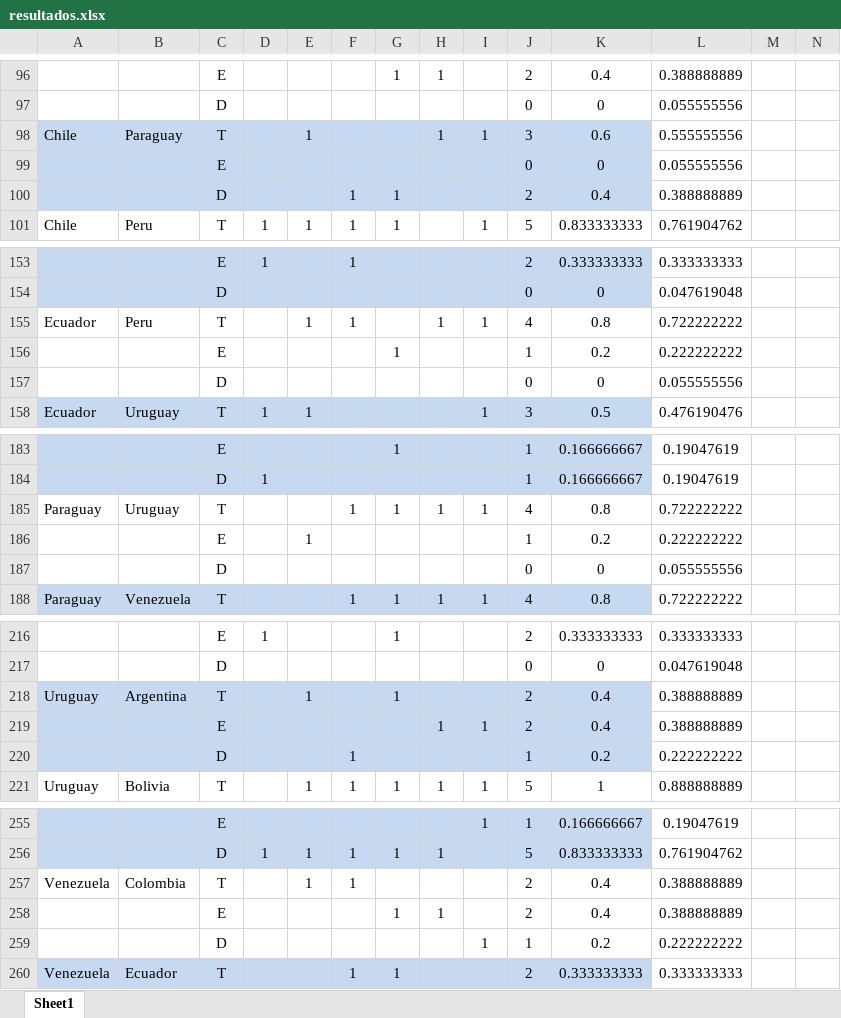
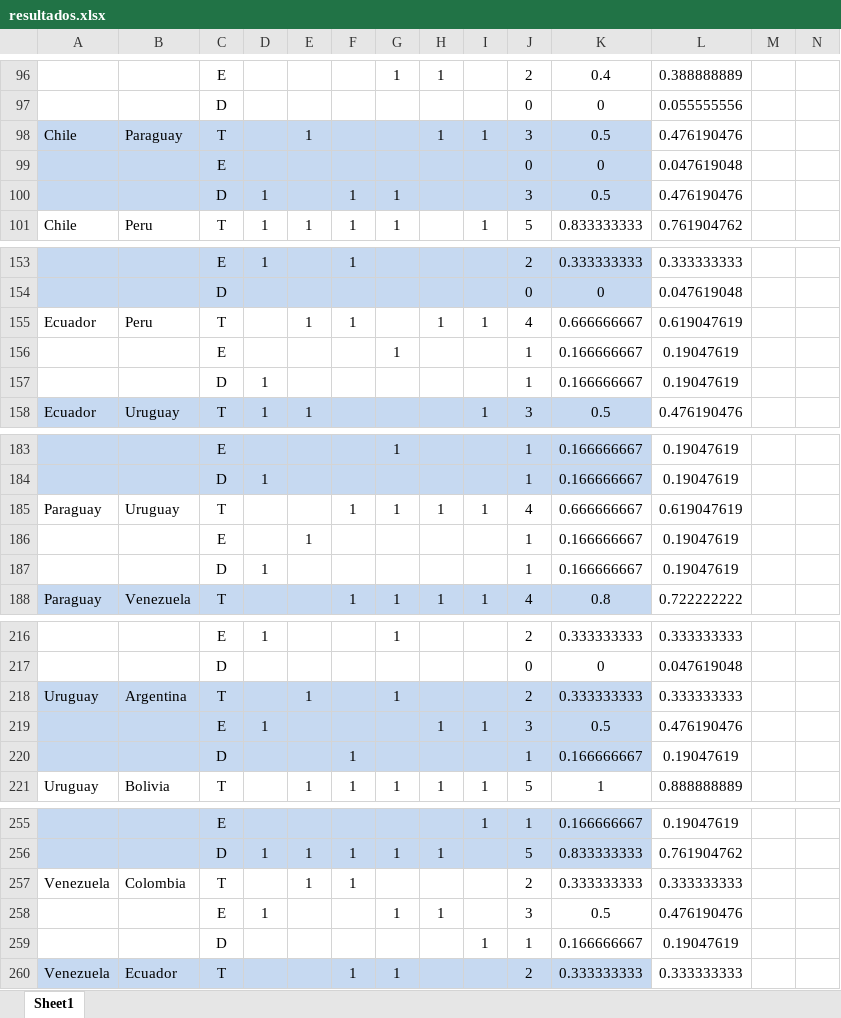
Before and after one commit to reyzaguirre/NoConverge, an Excel workbook: MatRumNam3614/resultados.xlsx, sheet Sheet1, drawn as a sheet; only a part is shown, gaps mark what is left out; values as stored, in another font and other column widths than the file's, no borders; removed rows and columns are numbered as before the commit, all else as after; rows hold the shown columns only; the diff covers the shown part only; the diff names each change by its address in the sheet, - before the commit and + after, or states it on an @@ line.

```diff
--- a/MatRumNam3614/resultados.xlsx (sheet Sheet1)
+++ b/MatRumNam3614/resultados.xlsx (sheet Sheet1)
-K98: 0.6
+K98: 0.5
-L98: 0.555555556
+L98: 0.476190476
-row 99:  |  | E |  |  |  |  |  |  | 0 | 0 | 0.055555556
-row 100:  |  | D |  |  | 1 | 1 |  |  | 2 | 0.4 | 0.388888889
+row 99:  |  | E |  |  |  |  |  |  | 0 | 0 | 0.047619048
+row 100:  |  | D | 1 |  | 1 | 1 |  |  | 3 | 0.5 | 0.476190476
-K155: 0.8
+K155: 0.666666667
-L155: 0.722222222
+L155: 0.619047619
-row 156:  |  | E |  |  |  | 1 |  |  | 1 | 0.2 | 0.222222222
-row 157:  |  | D |  |  |  |  |  |  | 0 | 0 | 0.055555556
+row 156:  |  | E |  |  |  | 1 |  |  | 1 | 0.166666667 | 0.19047619
+row 157:  |  | D | 1 |  |  |  |  |  | 1 | 0.166666667 | 0.19047619
-K185: 0.8
+K185: 0.666666667
-L185: 0.722222222
+L185: 0.619047619
-row 186:  |  | E |  | 1 |  |  |  |  | 1 | 0.2 | 0.222222222
-row 187:  |  | D |  |  |  |  |  |  | 0 | 0 | 0.055555556
+row 186:  |  | E |  | 1 |  |  |  |  | 1 | 0.166666667 | 0.19047619
+row 187:  |  | D | 1 |  |  |  |  |  | 1 | 0.166666667 | 0.19047619
-K218: 0.4
+K218: 0.333333333
-L218: 0.388888889
+L218: 0.333333333
-row 219:  |  | E |  |  |  |  | 1 | 1 | 2 | 0.4 | 0.388888889
+row 219:  |  | E | 1 |  |  |  | 1 | 1 | 3 | 0.5 | 0.476190476
-K220: 0.2
+K220: 0.166666667
-L220: 0.222222222
+L220: 0.19047619
-K257: 0.4
+K257: 0.333333333
-L257: 0.388888889
+L257: 0.333333333
-row 258:  |  | E |  |  |  | 1 | 1 |  | 2 | 0.4 | 0.388888889
+row 258:  |  | E | 1 |  |  | 1 | 1 |  | 3 | 0.5 | 0.476190476
-K259: 0.2
+K259: 0.166666667
-L259: 0.222222222
+L259: 0.19047619
```
Also changed, not shown: 2 added rows, 2 removed rows and 59 edited cells elsewhere in this sheet, 2 other files.
